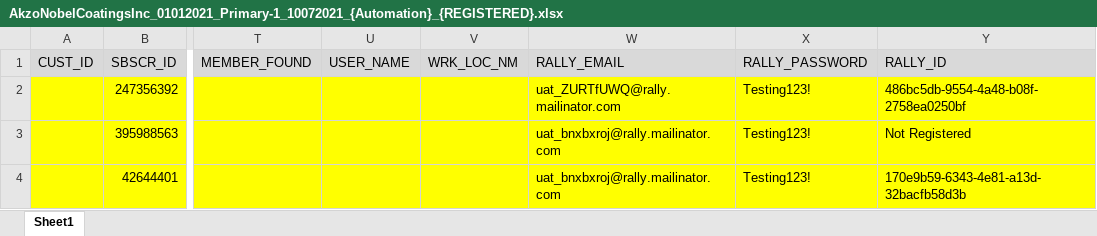
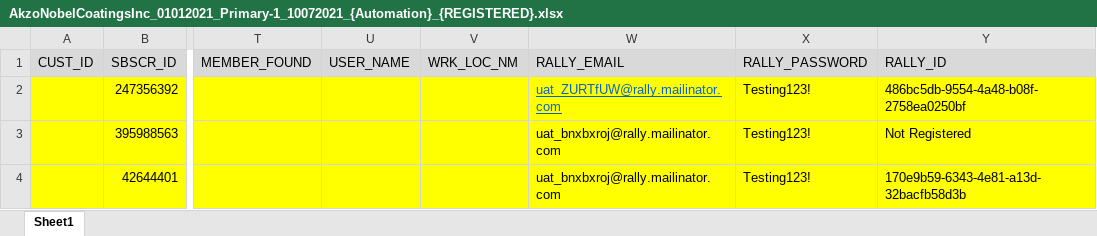
Before and after one commit to LaxmirajUppula/RallyMochaFramework, an Excel workbook: clientTestData/AkzoNobelCoatingsInc_01012021_Primary-1_10072021_{Automation}_{REGISTERED}.xlsx, sheet Sheet1, drawn as a sheet; only a part is shown, gaps mark what is left out; values as stored, in another font and other column widths than the file's, no borders; the diff names each change by its address in the sheet, - before the commit and + after, or states it on an @@ line.

Commit message:
updated test data

```diff
--- a/clientTestData/AkzoNobelCoatingsInc_01012021_Primary-1_10072021_{Automation}_{REGISTERED}.xlsx (sheet Sheet1)
+++ b/clientTestData/AkzoNobelCoatingsInc_01012021_Primary-1_10072021_{Automation}_{REGISTERED}.xlsx (sheet Sheet1)
-W2 (RALLY_EMAIL): uat_ZURTfUWQ@rally.mailinator.com
+W2 (RALLY_EMAIL): uat_ZURTfUW@rally.mailinator.com
@@ W2 underline: off → on, text colour: black → #0563C1 @@
```
